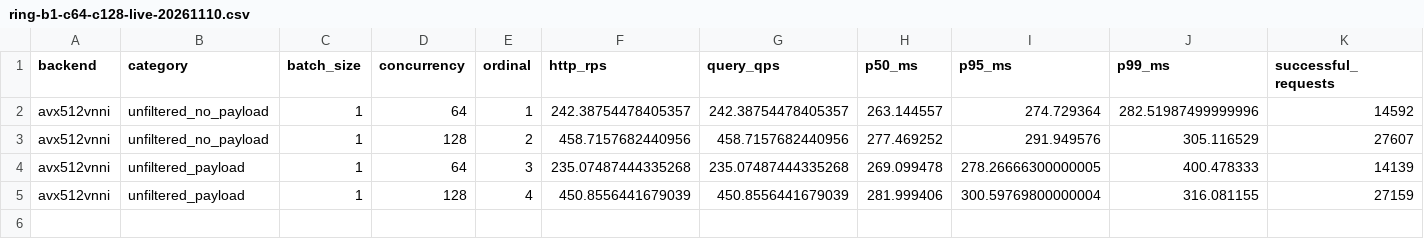
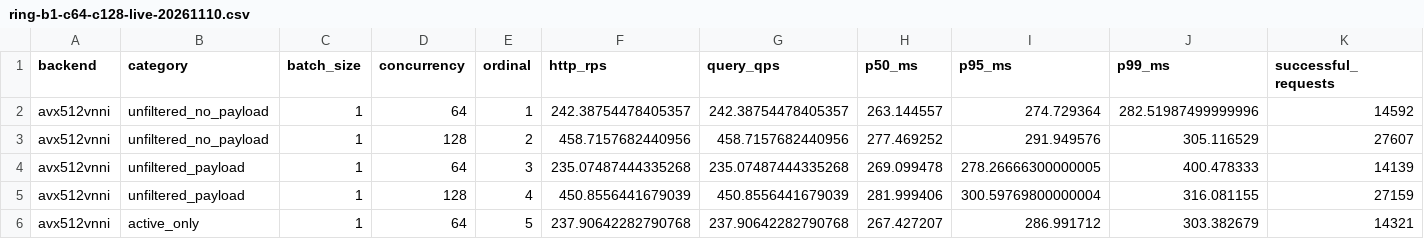
Before and after one commit to nicabreon/qdrant-veortex-releases, a CSV file: benchmarks/ring-b1-c64-c128-live-20261110.csv, drawn as a sheet; only a part is shown; rows hold the shown columns only; the diff names each change by its address in the sheet, - before the commit and + after, or states it on an @@ line.

Commit message:
Update B1 ring progress: 5/16 rows

```diff
--- a/benchmarks/ring-b1-c64-c128-live-20261110.csv
+++ b/benchmarks/ring-b1-c64-c128-live-20261110.csv
+row 6: avx512vnni | active_only | 1 | 64 | 5 | 237.90642282790768 | 237.90642282790768 | 267.427207 | 286.991712 | 303.382679 | 14321
```
Also changed, not shown: 2 other files.
